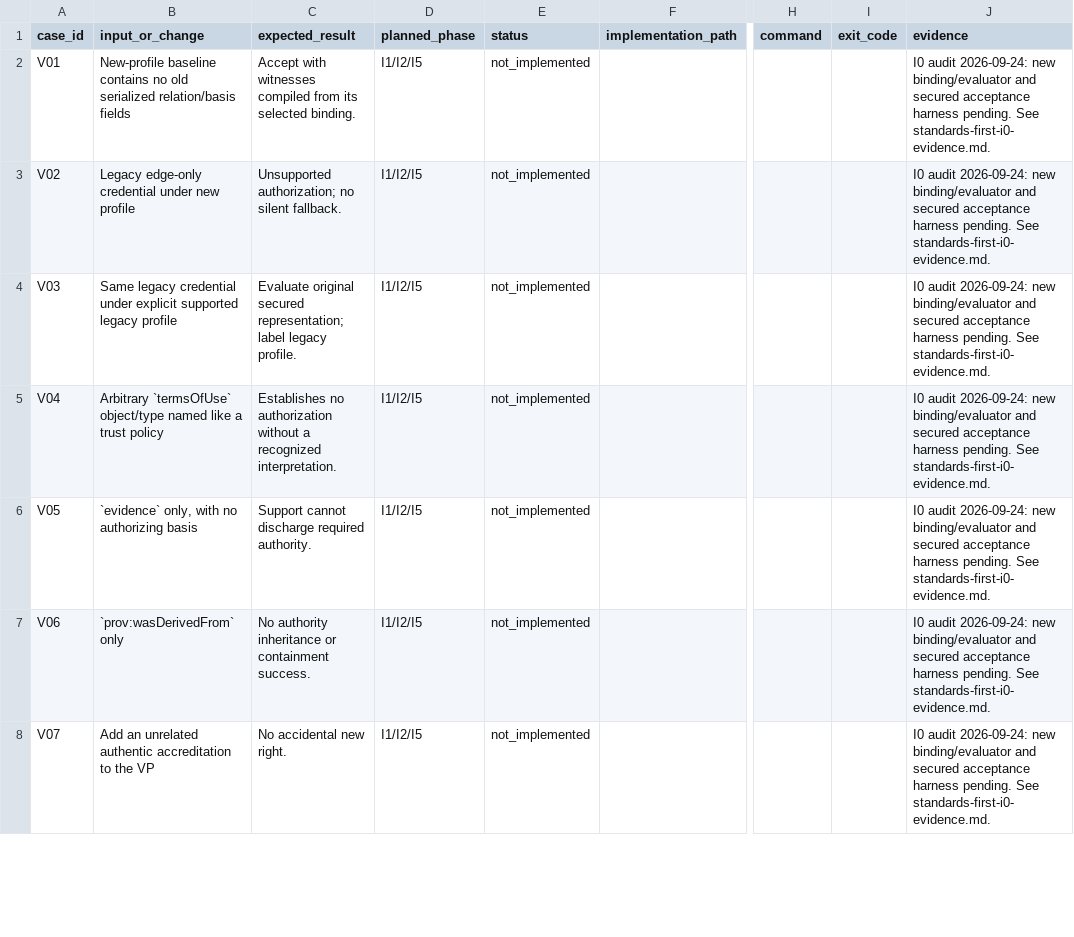
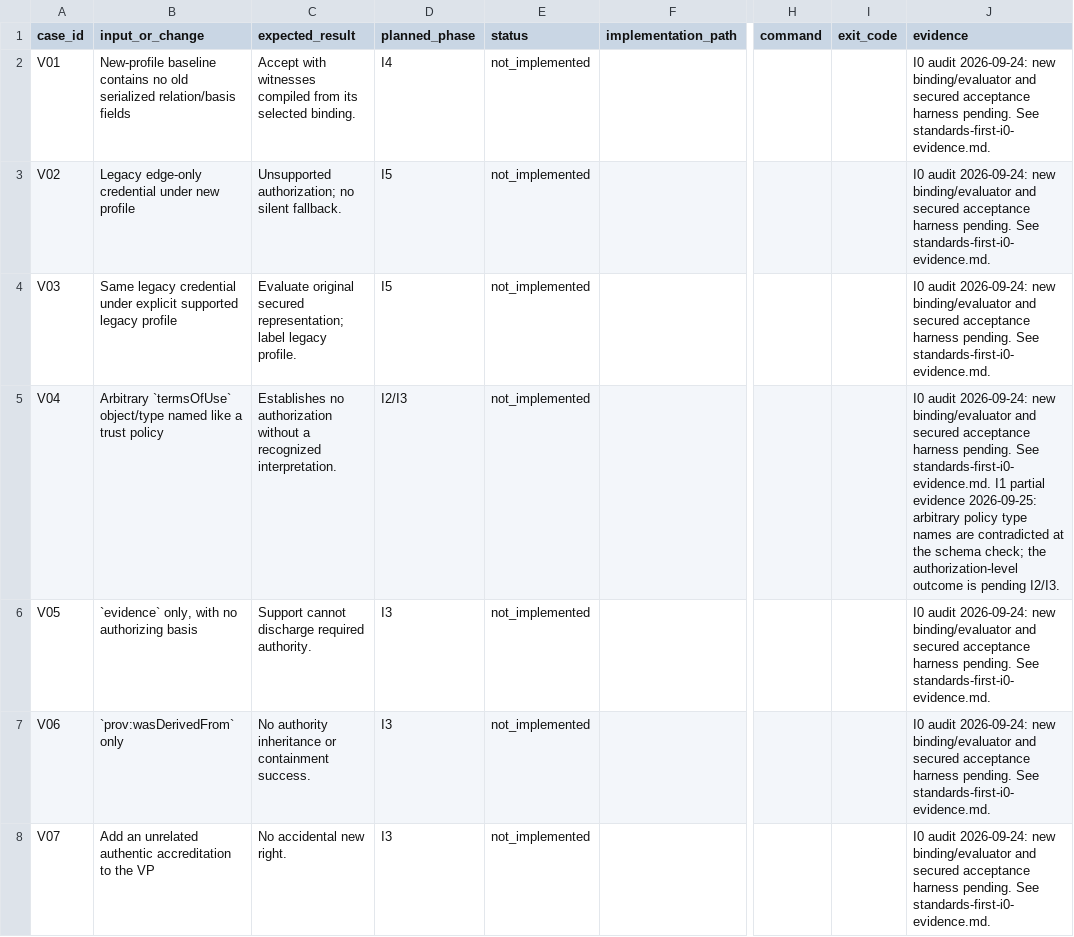
Before and after one commit to monavari/VC4QI, a CSV file: docs/plans/standards-first-acceptance.csv, drawn as a sheet; only a part is shown, gaps mark what is left out; the diff covers the shown part only; the diff names each change by its address in the sheet, - before the commit and + after, or states it on an @@ line.

```diff
--- a/docs/plans/standards-first-acceptance.csv
+++ b/docs/plans/standards-first-acceptance.csv
-D2 (planned_phase): I1/I2/I5
+D2 (planned_phase): I4
-D3:D4 (planned_phase): I1/I2/I5
+D3:D4 (planned_phase): I5
-D5 (planned_phase): I1/I2/I5
+D5 (planned_phase): I2/I3
-J5 (evidence): …See standards-first-i0-evidence.md.
+J5 (evidence): …See standards-first-i0-evidence.md. I1 partial evidence 2026-09-25: arbitrary policy type names are contradicted at the schema check; the authorization-level outcome is pending I2/I3.
-D6:D8 (planned_phase): I1/I2/I5
+D6:D8 (planned_phase): I3
```
Also changed, not shown: 40 edited cells elsewhere in this file, 4 other files.
